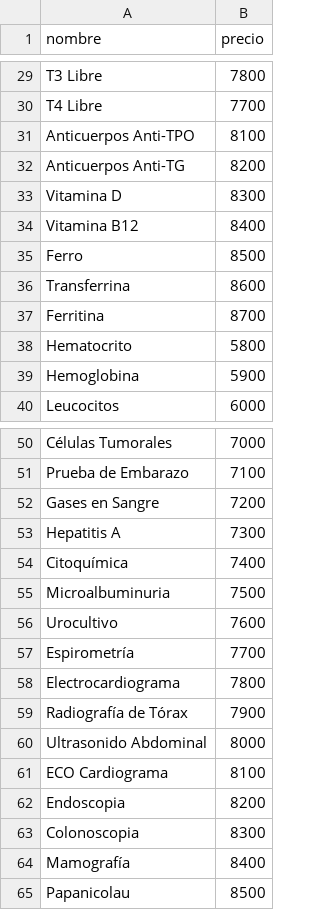
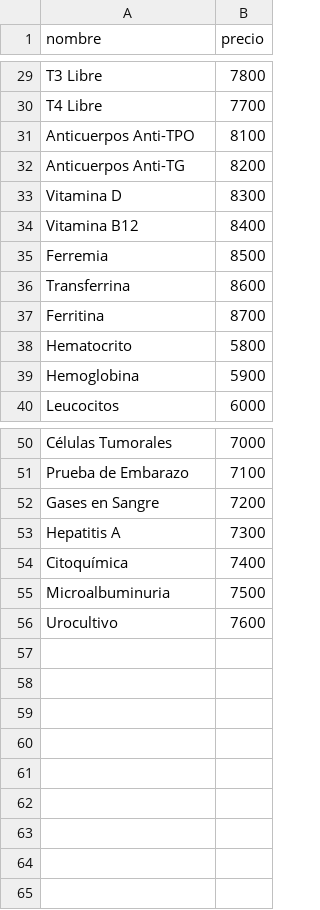
Before and after one commit to EmanuelRigo/entrega-final-sql-coderhouse, a CSV file: sql_project/data/estudios.csv, drawn as a sheet; only a part is shown, gaps mark what is left out.

```diff
--- a/sql_project/data/estudios.csv
+++ b/sql_project/data/estudios.csv
@@ -34,3 +34,3 @@ Vitamina D,8300
 Vitamina B12,8400
-Ferro,8500
+Ferremia,8500
 Transferrina,8600
@@ -56,10 +56 @@ Microalbuminuria,7500
 Urocultivo,7600
-Espirometría,7700
-Electrocardiograma,7800
-Radiografía de Tórax,7900
-Ultrasonido Abdominal,8000
-ECO Cardiograma,8100
-Endoscopia,8200
-Colonoscopia,8300
-Mamografía,8400
-Papanicolau,8500
```
Also changed, not shown: 4 other files.
